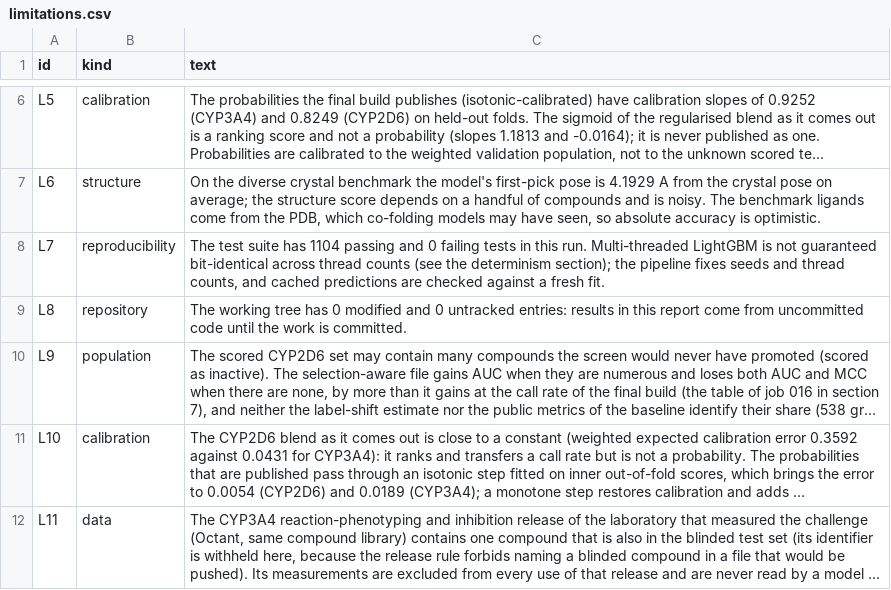
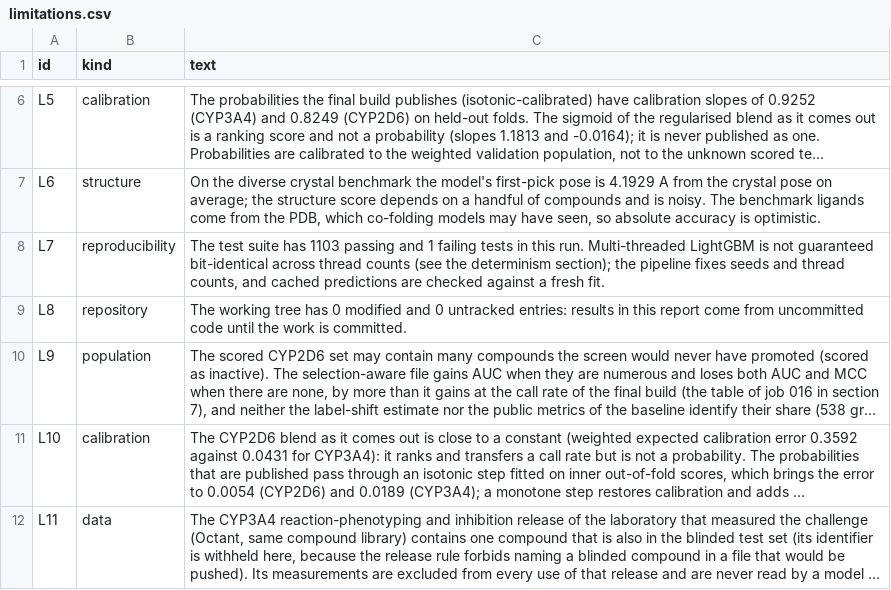
Before and after one commit to mohamedtalaat-gif/CYPMode, a CSV file: explorer/full/data/limitations.csv, drawn as a sheet; only a part is shown, gaps mark what is left out; long unchanged cells end in …; the diff names each change by its address in the sheet, - before the commit and + after, or states it on an @@ line.

```diff
--- a/explorer/full/data/limitations.csv
+++ b/explorer/full/data/limitations.csv
-C8 (text): …suite has 1104 passing and 0 failing tests…
+C8 (text): …suite has 1103 passing and 1 failing tests…
```
Also changed, not shown: explorer/full/data/artifacts.csv, explorer/full/data/audit_checks.csv, 33 other files.
